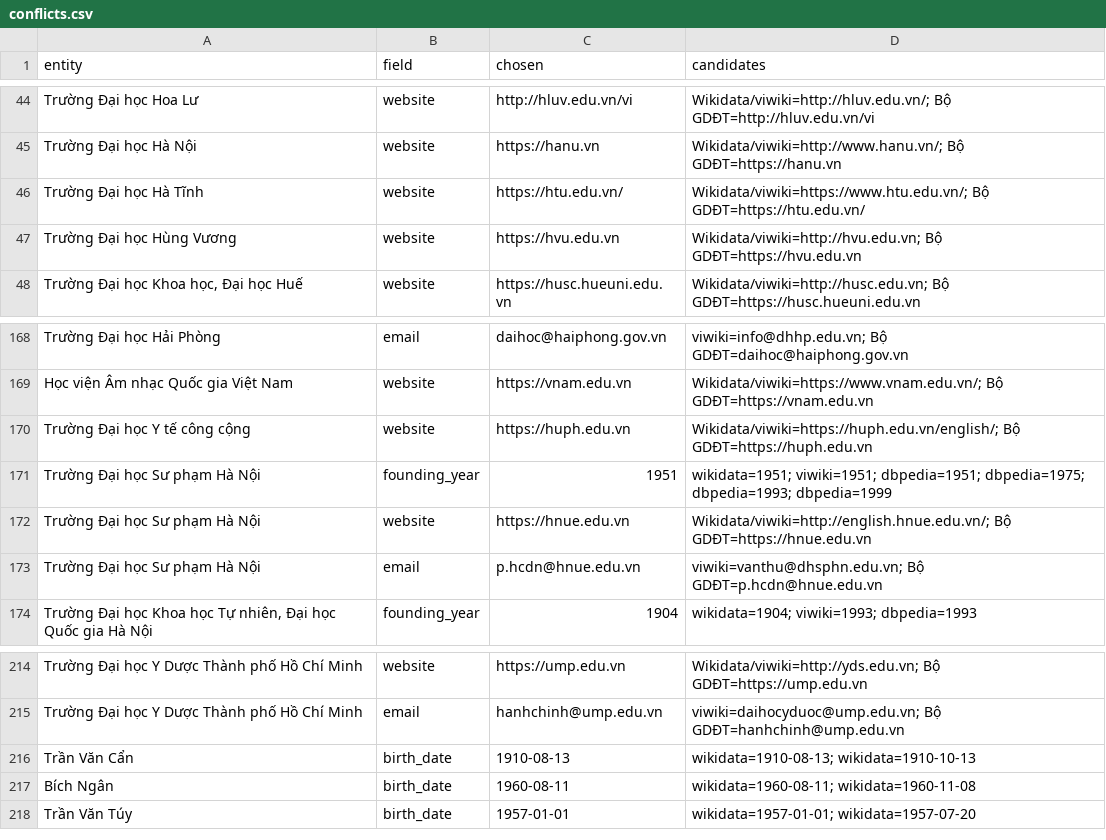
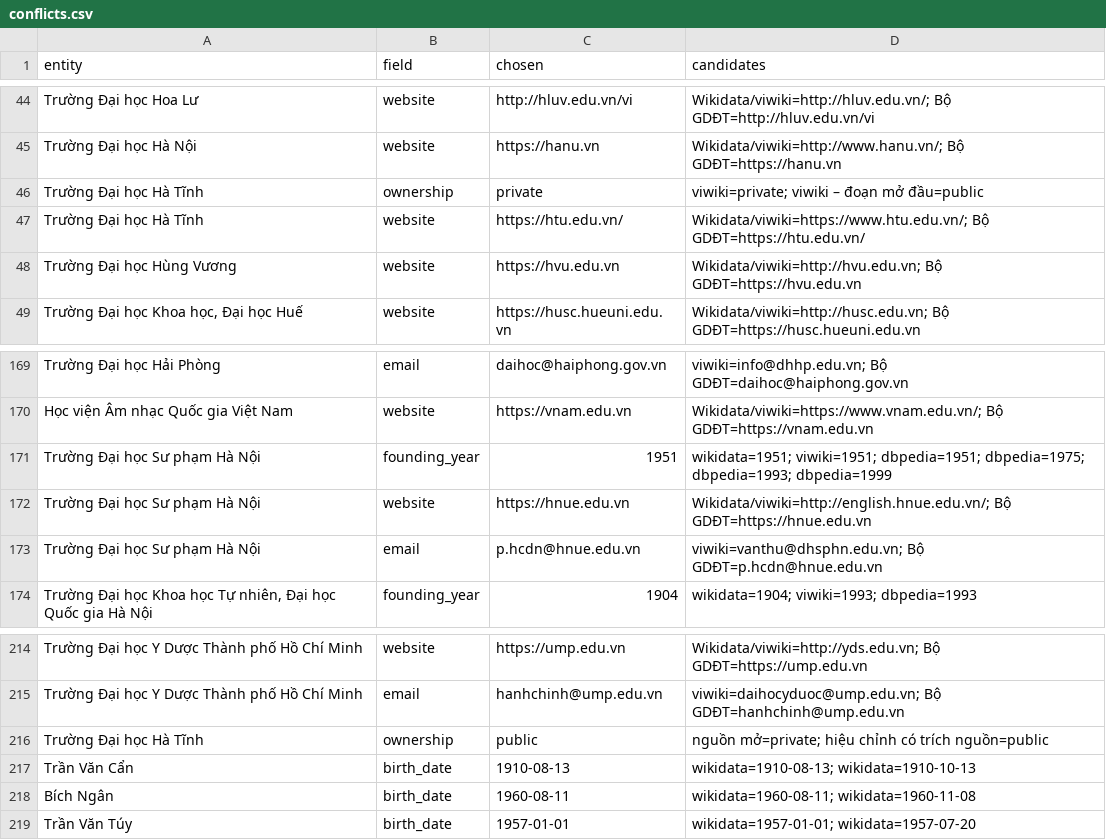
Before and after one commit to pham-ng/Vietnam-University-Knowledge-Graph-ver2, a CSV file: data/reports/conflicts.csv, drawn as a sheet; only a part is shown, gaps mark what is left out; removed rows and columns are numbered as before the commit, all else as after; the diff names each change by its address in the sheet, - before the commit and + after, or states it on an @@ line.

```diff
--- a/data/reports/conflicts.csv
+++ b/data/reports/conflicts.csv
+row 46: Trường Đại học Hà Tĩnh | ownership | private | viwiki=private; viwiki – đoạn mở đầu=public
-row 170: Trường Đại học Y tế công cộng | website | https://huph.edu.vn | Wikidata/viwiki=https://huph.edu.vn/english/; Bộ GDĐT=https://huph.edu.vn
+row 216: Trường Đại học Hà Tĩnh | ownership | public | nguồn mở=private; hiệu chỉnh có trích nguồn=public
```
Also changed, not shown: data/reference/institution_renames.csv, data/reports/excluded.csv, 37 other files.
